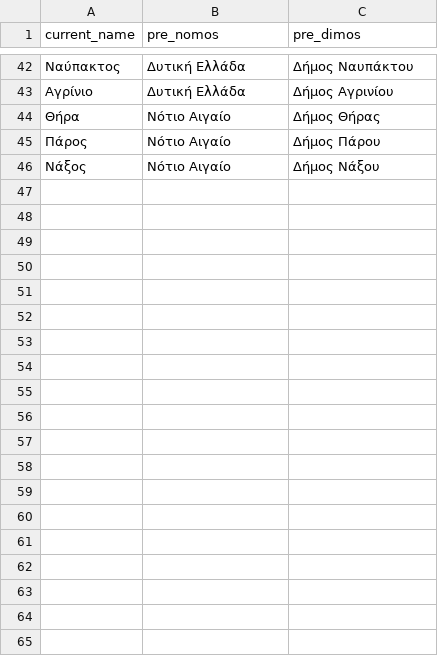
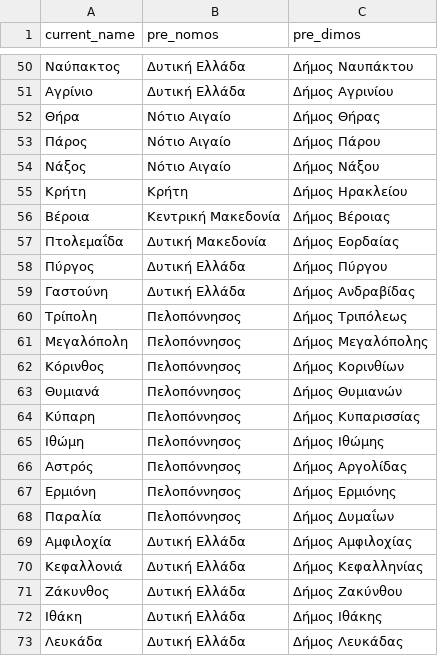
Before and after one commit to kesisimar/nova-geocoder, a CSV file: data/pre_kallikratis.csv, drawn as a sheet; only a part is shown, gaps mark what is left out; the diff covers the shown part only.

```diff
--- a/data/pre_kallikratis.csv
+++ b/data/pre_kallikratis.csv
@@ -46 +54,20 @@ current_name,pre_nomos,pre_dimos
 Νάξος,Νότιο Αιγαίο,Δήμος Νάξου
+Κρήτη,Κρήτη,Δήμος Ηρακλείου
+Βέροια,Κεντρική Μακεδονία,Δήμος Βέροιας
+Πτολεμαΐδα,Δυτική Μακεδονία,Δήμος Εορδαίας
+Πύργος,Δυτική Ελλάδα,Δήμος Πύργου
+Γαστούνη,Δυτική Ελλάδα,Δήμος Ανδραβίδας
+Τρίπολη,Πελοπόννησος,Δήμος Τριπόλεως
+Μεγαλόπολη,Πελοπόννησος,Δήμος Μεγαλόπολης
+Κόρινθος,Πελοπόννησος,Δήμος Κορινθίων
+Θυμιανά,Πελοπόννησος,Δήμος Θυμιανών
+Κύπαρη,Πελοπόννησος,Δήμος Κυπαρισσίας
+Ιθώμη,Πελοπόννησος,Δήμος Ιθώμης
+Αστρός,Πελοπόννησος,Δήμος Αργολίδας
+Ερμιόνη,Πελοπόννησος,Δήμος Ερμιόνης
+Παραλία,Πελοπόννησος,Δήμος Δυμαΐων
+Αμφιλοχία,Δυτική Ελλάδα,Δήμος Αμφιλοχίας
+Κεφαλλονιά,Δυτική Ελλάδα,Δήμος Κεφαλληνίας
+Ζάκυνθος,Δυτική Ελλάδα,Δήμος Ζακύνθου
+Ιθάκη,Δυτική Ελλάδα,Δήμος Ιθάκης
+Λευκάδα,Δυτική Ελλάδα,Δήμος Λευκάδας
```
Also changed, not shown: 37 added rows elsewhere in this file, 1 other file.
